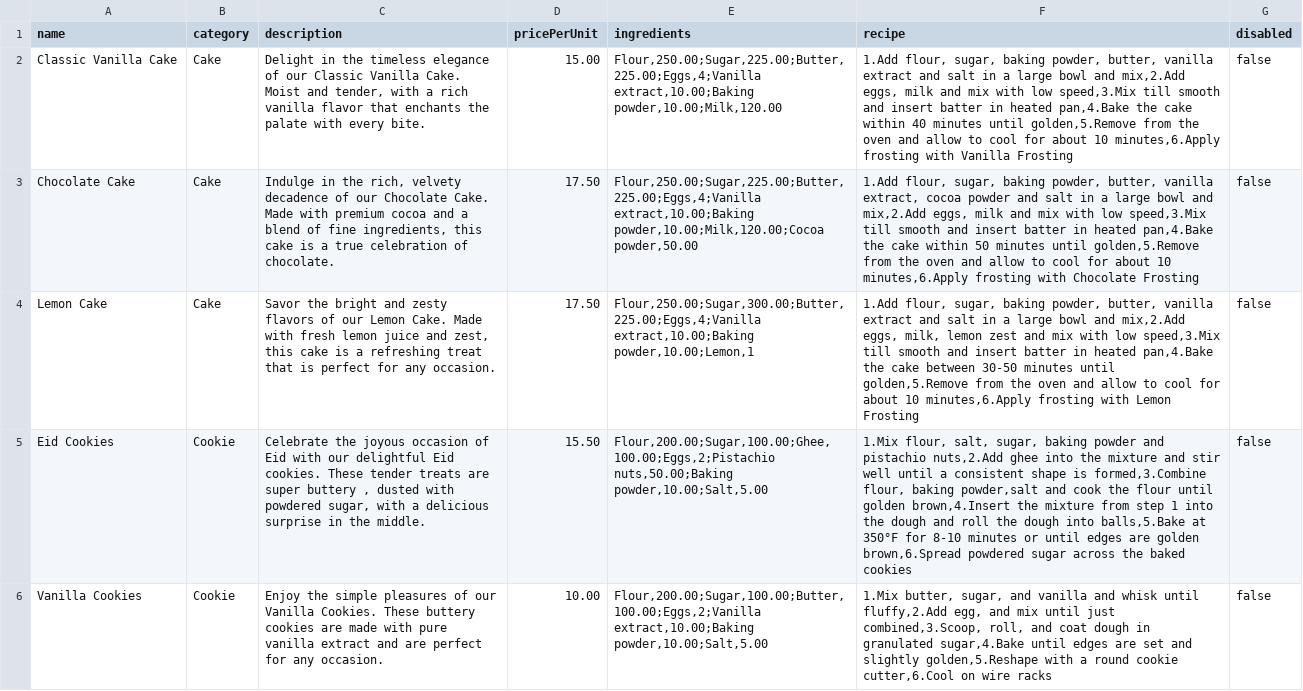
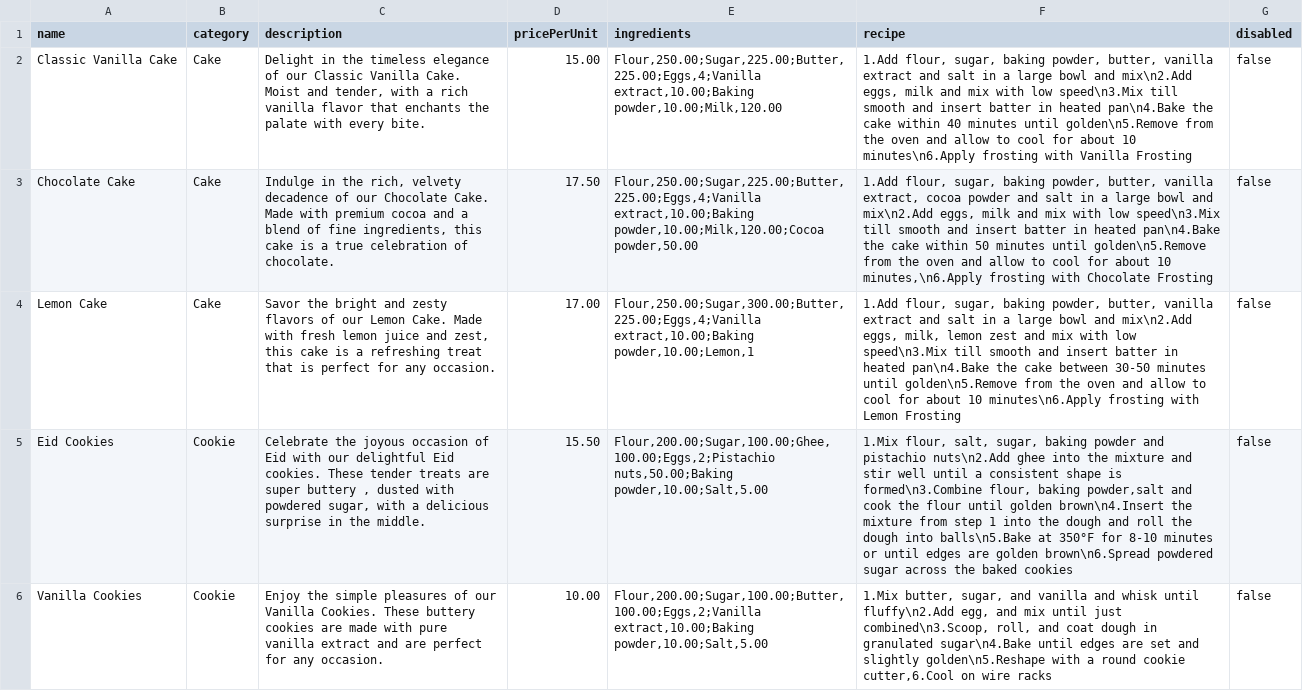
Before and after one commit to WenHao1223/cpt113-asgn1, a CSV file: files/bakeryItem.csv, drawn as a sheet; the diff names each change by its address in the sheet, - before the commit and + after, or states it on an @@ line.

Commit message:
CSV files bakeryItem price,balanceSheet,IngredientInventory costPerUnit

```diff
--- a/files/bakeryItem.csv
+++ b/files/bakeryItem.csv
-F2 (recipe): …bowl and mix,2.Add eggs, milk and mix with low speed,3.Mix till smooth and insert batter in heated pan,4.Bake the cake within 40 minutes until golden,5.Remove from the oven and allow to cool for about 10 minutes,6.Apply frosting with…
+F2 (recipe): …bowl and mix\n2.Add eggs, milk and mix with low speed\n3.Mix till smooth and insert batter in heated pan\n4.Bake the cake within 40 minutes until golden\n5.Remove from the oven and allow to cool for about 10 minutes\n6.Apply frosting with…
-F3 (recipe): …bowl and mix,2.Add eggs, milk and mix with low speed,3.Mix till smooth and insert batter in heated pan,4.Bake the cake within 50 minutes until golden,5.Remove from the oven and allow to cool for about 10 minutes,6.Apply frosting with…
+F3 (recipe): …bowl and mix\n2.Add eggs, milk and mix with low speed\n3.Mix till smooth and insert batter in heated pan\n4.Bake the cake within 50 minutes until golden\n5.Remove from the oven and allow to cool for about 10 minutes,\n6.Apply frosting with…
-D4 (pricePerUnit): 17.50
+D4 (pricePerUnit): 17.00
-F4 (recipe): …bowl and mix,2.Add eggs, milk, lemon zest and mix with low speed,3.Mix till smooth and insert batter in heated pan,4.Bake the cake between 30-50 minutes until golden,5.Remove from the oven and allow to cool for about 10 minutes,6.Apply frosting with…
+F4 (recipe): …bowl and mix\n2.Add eggs, milk, lemon zest and mix with low speed\n3.Mix till smooth and insert batter in heated pan\n4.Bake the cake between 30-50 minutes until golden\n5.Remove from the oven and allow to cool for about 10 minutes\n6.Apply frosting with…
-F5 (recipe): …and pistachio nuts,2.Add ghee into the mixture and stir well until a consistent shape is formed,3.Combine flour, baking powder,salt and cook the flour until golden brown,4.Insert the mixture from step 1 into the dough and roll the dough into balls,5.Bake at 350°F for 8-10 minutes or until edges are golden brown,6.Spread powdered sugar…
+F5 (recipe): …and pistachio nuts\n2.Add ghee into the mixture and stir well until a consistent shape is formed\n3.Combine flour, baking powder,salt and cook the flour until golden brown\n4.Insert the mixture from step 1 into the dough and roll the dough into balls\n5.Bake at 350°F for 8-10 minutes or until edges are golden brown\n6.Spread powdered sugar…
-F6 (recipe): …whisk until fluffy,2.Add egg, and mix until just combined,3.Scoop, roll, and coat dough in granulated sugar,4.Bake until edges are set and slightly golden,5.Reshape with a…
+F6 (recipe): …whisk until fluffy\n2.Add egg, and mix until just combined\n3.Scoop, roll, and coat dough in granulated sugar\n4.Bake until edges are set and slightly golden\n5.Reshape with a…
```
Also changed, not shown: files/IngredientInventory.csv, 1 other file.
